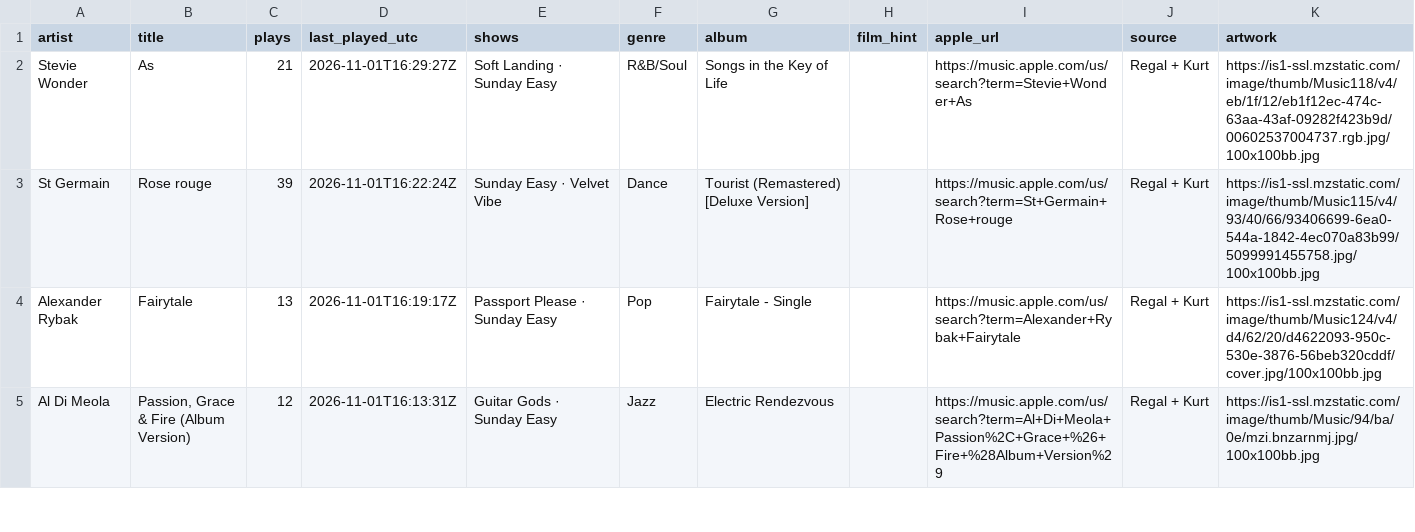
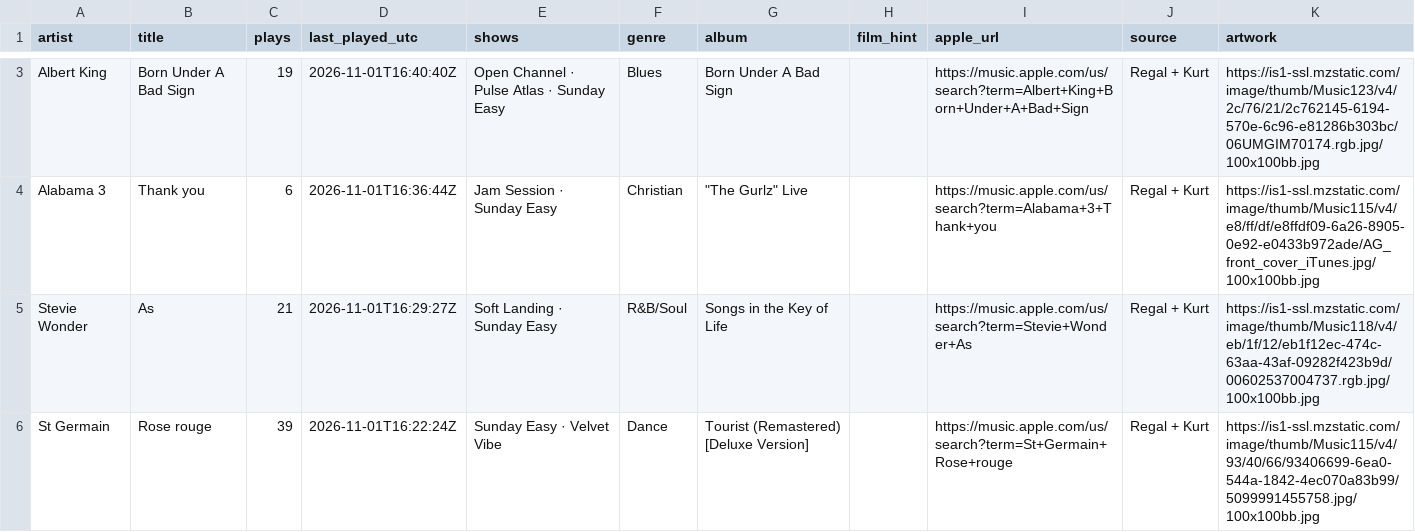
Before and after one commit to rs7hwfctnb-spec/dj-claude-schedule, a CSV file: data/tracks.csv, drawn as a sheet; only a part is shown, gaps mark what is left out; the shorter side is filled out with more unchanged rows; the diff covers the shown part only.

```diff
--- a/data/tracks.csv
+++ b/data/tracks.csv
@@ -2 +3,3 @@ artist,title,plays,last_played_utc,shows,genre,album,film_hint,apple_url,source,
+Albert King,Born Under A Bad Sign,19,2026-11-01T16:40:40Z,Open Channel · Pulse Atlas · Sunday Easy,Blues,Born Under A Bad Sign,,https://music.apple.com/us/search?term=Albert+King+Born+Under+A+Bad+Sign,Regal + Kurt,https://is1-ssl.mzstatic.com/image/thumb/Music123/v4/2c/76/21/2c762145-6194-570e-6c96-e81286b303bc/06UMGIM70174.rgb.jpg/100x100bb.jpg
+Alabama 3,Thank you,6,2026-11-01T16:36:44Z,Jam Session · Sunday Easy,Christian,"""The Gurlz"" Live",,https://music.apple.com/us/search?term=Alabama+3+Thank+you,Regal + Kurt,https://is1-ssl.mzstatic.com/image/thumb/Music115/v4/e8/ff/df/e8ffdf09-6a26-8905-0e92-e0433b972ade/AG_front_cover_iTunes.jpg/100x100bb.jpg
 Stevie Wonder,As,21,2026-11-01T16:29:27Z,Soft Landing · Sunday Easy,R&B/Soul,Songs in the Key of Life,,https://music.apple.com/us/search?term=Stevie+Wonder+As,Regal + Kurt,https://is1-ssl.mzstatic.com/image/thumb/Music118/v4/eb/1f/12/eb1f12ec-474c-63aa-43af-09282f423b9d/00602537004737.rgb.jpg/100x100bb.jpg
```
Also changed, not shown: 1 added row and 3 removed rows elsewhere in this file, data/plays.csv, data/stats.csv.
